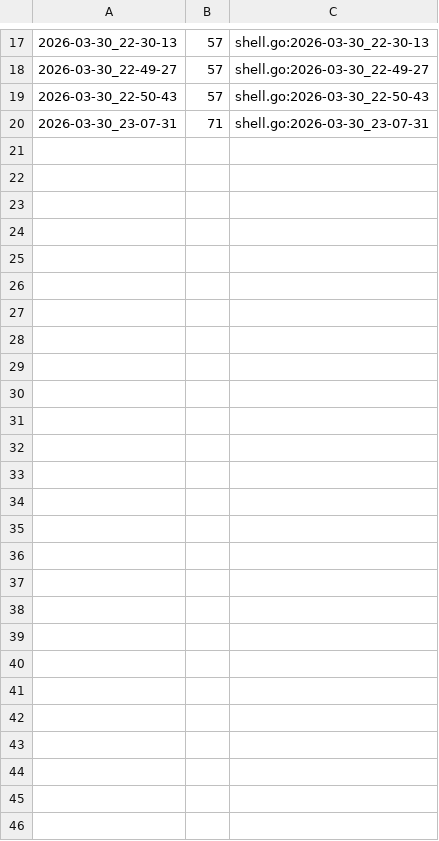
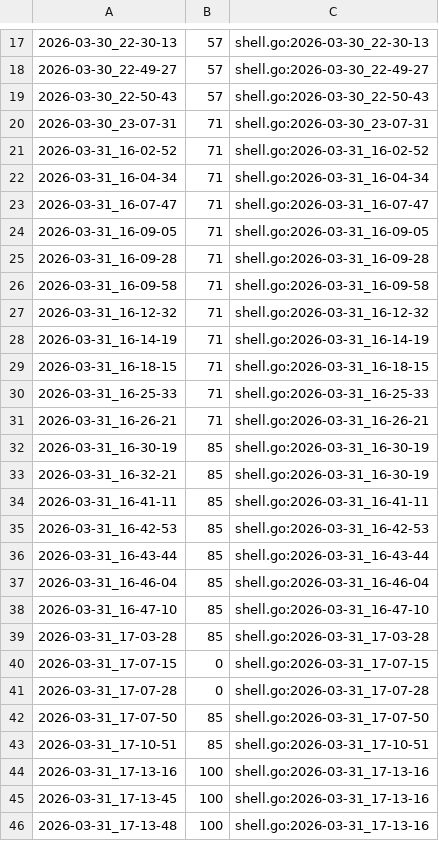
Before and after one commit to qxcode-course/ed-ter-bloco-a-Anna-Liz, a CSV file: .tko/track/ed@manipulacao/track.csv, drawn as a sheet; only a part is shown, gaps mark what is left out.

Commit message:
manipulacao

```diff
--- a/.tko/track/ed@manipulacao/track.csv
+++ b/.tko/track/ed@manipulacao/track.csv
@@ -20 +20,27 @@
 2026-03-30_23-07-31,71,shell.go:2026-03-30_23-07-31
+2026-03-31_16-02-52,71,shell.go:2026-03-31_16-02-52
+2026-03-31_16-04-34,71,shell.go:2026-03-31_16-04-34
+2026-03-31_16-07-47,71,shell.go:2026-03-31_16-07-47
+2026-03-31_16-09-05,71,shell.go:2026-03-31_16-09-05
+2026-03-31_16-09-28,71,shell.go:2026-03-31_16-09-28
+2026-03-31_16-09-58,71,shell.go:2026-03-31_16-09-58
+2026-03-31_16-12-32,71,shell.go:2026-03-31_16-12-32
+2026-03-31_16-14-19,71,shell.go:2026-03-31_16-14-19
+2026-03-31_16-18-15,71,shell.go:2026-03-31_16-18-15
+2026-03-31_16-25-33,71,shell.go:2026-03-31_16-25-33
+2026-03-31_16-26-21,71,shell.go:2026-03-31_16-26-21
+2026-03-31_16-30-19,85,shell.go:2026-03-31_16-30-19
+2026-03-31_16-32-21,85,shell.go:2026-03-31_16-30-19
+2026-03-31_16-41-11,85,shell.go:2026-03-31_16-41-11
+2026-03-31_16-42-53,85,shell.go:2026-03-31_16-42-53
+2026-03-31_16-43-44,85,shell.go:2026-03-31_16-43-44
+2026-03-31_16-46-04,85,shell.go:2026-03-31_16-46-04
+2026-03-31_16-47-10,85,shell.go:2026-03-31_16-47-10
+2026-03-31_17-03-28,85,shell.go:2026-03-31_17-03-28
+2026-03-31_17-07-15,0,shell.go:2026-03-31_17-07-15
+2026-03-31_17-07-28,0,shell.go:2026-03-31_17-07-28
+2026-03-31_17-07-50,85,shell.go:2026-03-31_17-07-50
+2026-03-31_17-10-51,85,shell.go:2026-03-31_17-10-51
+2026-03-31_17-13-16,100,shell.go:2026-03-31_17-13-16
+2026-03-31_17-13-45,100,shell.go:2026-03-31_17-13-16
+2026-03-31_17-13-48,100,shell.go:2026-03-31_17-13-16
```
Also changed, not shown: 4 other files.
